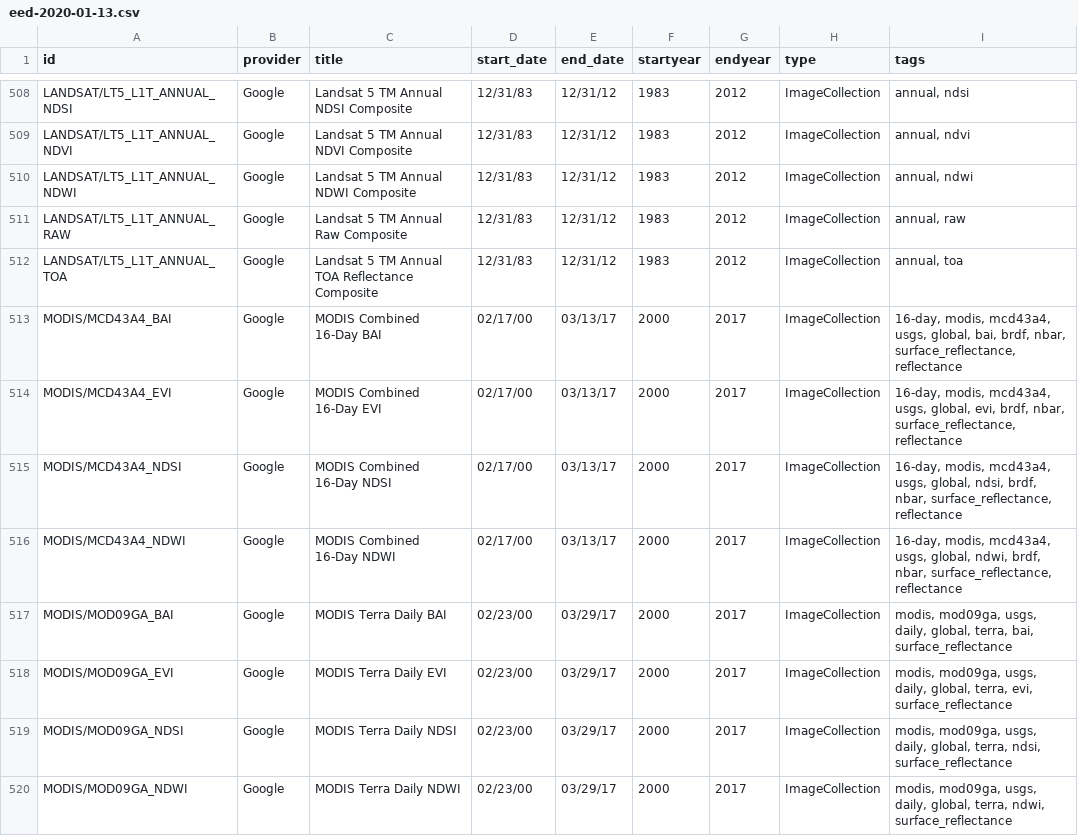
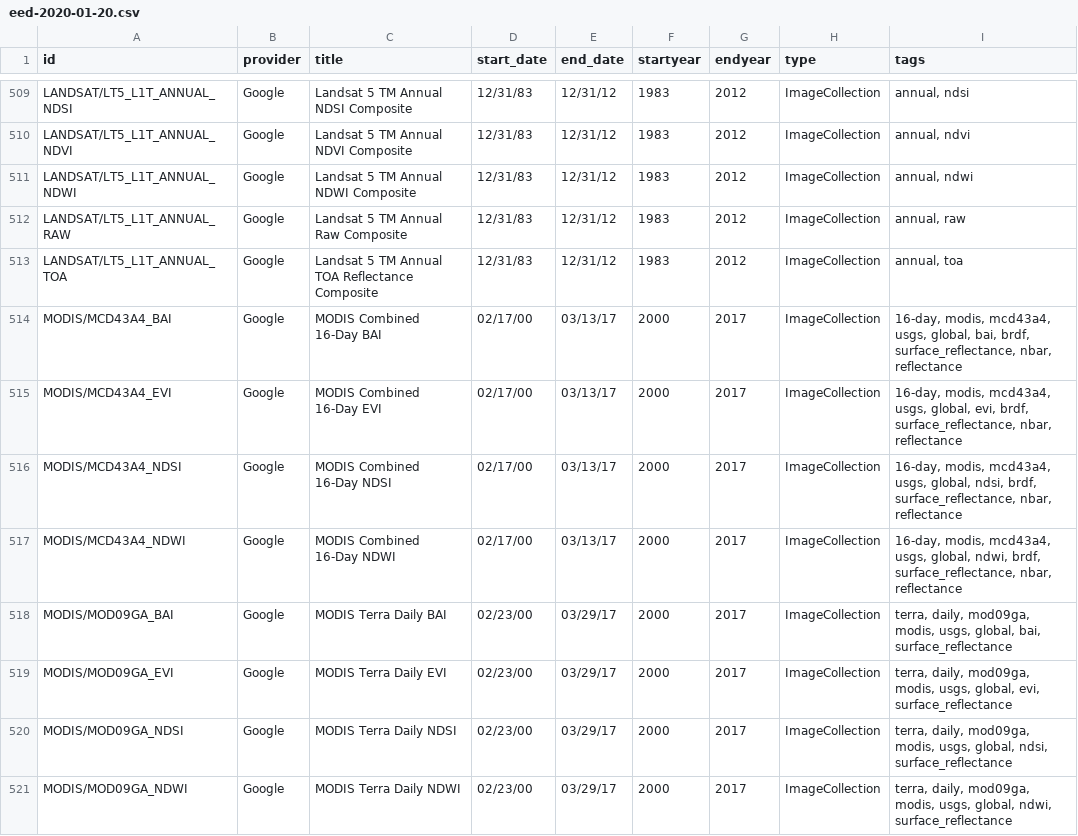
Before and after one commit to JenniferLeeo/openapi, a CSV file: eed-2020-01-20.csv (was eed-2020-01-13.csv), drawn as a sheet; only a part is shown, gaps mark what is left out; the diff covers the shown part only.

```diff
--- a/eed-2020-01-13.csv
+++ b/eed-2020-01-20.csv
@@ -512,9 +513,9 @@ LANDSAT/LT5_L1T_ANNUAL_RAW,Google,Landsat 5 TM Annual Raw Composite,12/31/83,12/
 LANDSAT/LT5_L1T_ANNUAL_TOA,Google,Landsat 5 TM Annual TOA Reflectance Composite,12/31/83,12/31/12,1983,2012,ImageCollection,"annual, toa"
-MODIS/MCD43A4_BAI,Google,MODIS Combined 16-Day BAI,02/17/00,03/13/17,2000,2017,ImageCollection,"16-day, modis, mcd43a4, usgs, global, bai, brdf, nbar, surface_reflectance, reflectance"
-MODIS/MCD43A4_EVI,Google,MODIS Combined 16-Day EVI,02/17/00,03/13/17,2000,2017,ImageCollection,"16-day, modis, mcd43a4, usgs, global, evi, brdf, nbar, surface_reflectance, reflectance"
-MODIS/MCD43A4_NDSI,Google,MODIS Combined 16-Day NDSI,02/17/00,03/13/17,2000,2017,ImageCollection,"16-day, modis, mcd43a4, usgs, global, ndsi, brdf, nbar, surface_reflectance, reflectance"
-MODIS/MCD43A4_NDWI,Google,MODIS Combined 16-Day NDWI,02/17/00,03/13/17,2000,2017,ImageCollection,"16-day, modis, mcd43a4, usgs, global, ndwi, brdf, nbar, surface_reflectance, reflectance"
-MODIS/MOD09GA_BAI,Google,MODIS Terra Daily BAI,02/23/00,03/29/17,2000,2017,ImageCollection,"modis, mod09ga, usgs, daily, global, terra, bai, surface_reflectance"
-MODIS/MOD09GA_EVI,Google,MODIS Terra Daily EVI,02/23/00,03/29/17,2000,2017,ImageCollection,"modis, mod09ga, usgs, daily, global, terra, evi, surface_reflectance"
-MODIS/MOD09GA_NDSI,Google,MODIS Terra Daily NDSI,02/23/00,03/29/17,2000,2017,ImageCollection,"modis, mod09ga, usgs, daily, global, terra, ndsi, surface_reflectance"
-MODIS/MOD09GA_NDWI,Google,MODIS Terra Daily NDWI,02/23/00,03/29/17,2000,2017,ImageCollection,"modis, mod09ga, usgs, daily, global, terra, ndwi, surface_reflectance"
+MODIS/MCD43A4_BAI,Google,MODIS Combined 16-Day BAI,02/17/00,03/13/17,2000,2017,ImageCollection,"16-day, modis, mcd43a4, usgs, global, bai, brdf, surface_reflectance, nbar, reflectance"
+MODIS/MCD43A4_EVI,Google,MODIS Combined 16-Day EVI,02/17/00,03/13/17,2000,2017,ImageCollection,"16-day, modis, mcd43a4, usgs, global, evi, brdf, surface_reflectance, nbar, reflectance"
+MODIS/MCD43A4_NDSI,Google,MODIS Combined 16-Day NDSI,02/17/00,03/13/17,2000,2017,ImageCollection,"16-day, modis, mcd43a4, usgs, global, ndsi, brdf, surface_reflectance, nbar, reflectance"
+MODIS/MCD43A4_NDWI,Google,MODIS Combined 16-Day NDWI,02/17/00,03/13/17,2000,2017,ImageCollection,"16-day, modis, mcd43a4, usgs, global, ndwi, brdf, surface_reflectance, nbar, reflectance"
+MODIS/MOD09GA_BAI,Google,MODIS Terra Daily BAI,02/23/00,03/29/17,2000,2017,ImageCollection,"terra, daily, mod09ga, modis, usgs, global, bai, surface_reflectance"
+MODIS/MOD09GA_EVI,Google,MODIS Terra Daily EVI,02/23/00,03/29/17,2000,2017,ImageCollection,"terra, daily, mod09ga, modis, usgs, global, evi, surface_reflectance"
+MODIS/MOD09GA_NDSI,Google,MODIS Terra Daily NDSI,02/23/00,03/29/17,2000,2017,ImageCollection,"terra, daily, mod09ga, modis, usgs, global, ndsi, surface_reflectance"
+MODIS/MOD09GA_NDWI,Google,MODIS Terra Daily NDWI,02/23/00,03/29/17,2000,2017,ImageCollection,"terra, daily, mod09ga, modis, usgs, global, ndwi, surface_reflectance"
```
Also changed, not shown: 1 added row and 151 edited cells elsewhere in this file, 1 other file.
